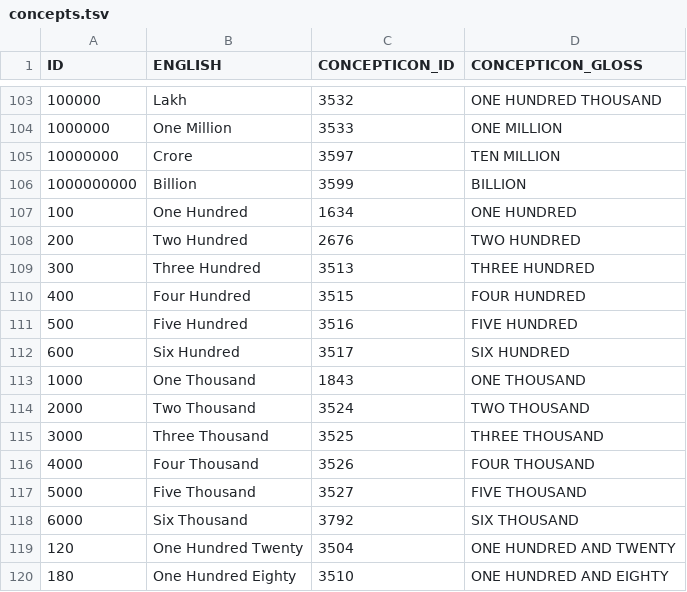
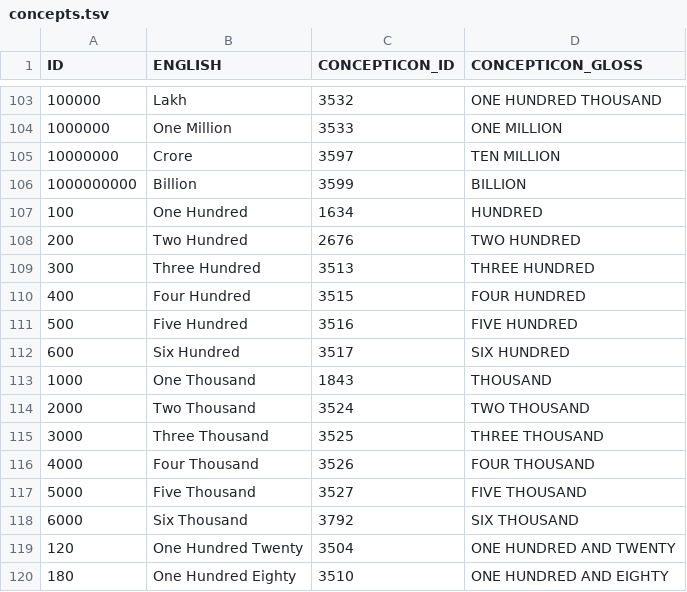
Before and after one commit to numeralbank/sand, a TSV file: etc/concepts.tsv, drawn as a sheet; only a part is shown, gaps mark what is left out.

Commit message:
Fix concepts

```diff
--- a/etc/concepts.tsv
+++ b/etc/concepts.tsv
@@ -106,3 +106,3 @@ ID	ENGLISH	CONCEPTICON_ID	CONCEPTICON_GLOSS
 1000000000	Billion	3599	BILLION
-100	One Hundred	1634	ONE HUNDRED
+100	One Hundred	1634	HUNDRED
 200	Two Hundred	2676	TWO HUNDRED
@@ -112,3 +112,3 @@ ID	ENGLISH	CONCEPTICON_ID	CONCEPTICON_GLOSS
 600	Six Hundred	3517	SIX HUNDRED
-1000	One Thousand	1843	ONE THOUSAND
+1000	One Thousand	1843	THOUSAND
 2000	Two Thousand	3524	TWO THOUSAND
```
